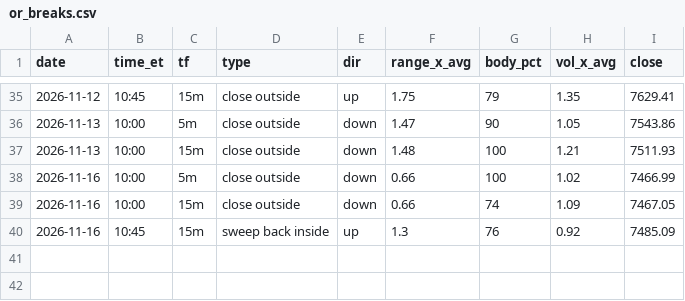
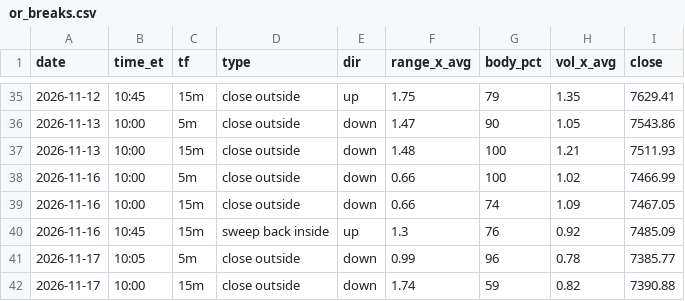
Before and after one commit to thetrinmillenia/belle-backtest, a CSV file: results/or_breaks.csv, drawn as a sheet; only a part is shown, gaps mark what is left out; the diff names each change by its address in the sheet, - before the commit and + after, or states it on an @@ line.

```diff
--- a/results/or_breaks.csv
+++ b/results/or_breaks.csv
+row 41: 2026-11-17 | 10:05 | 5m | close outside | down | 0.99 | 96 | 0.78 | 7385.77
+row 42: 2026-11-17 | 10:00 | 15m | close outside | down | 1.74 | 59 | 0.82 | 7390.88
```
